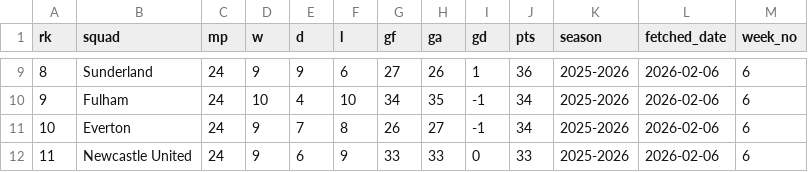
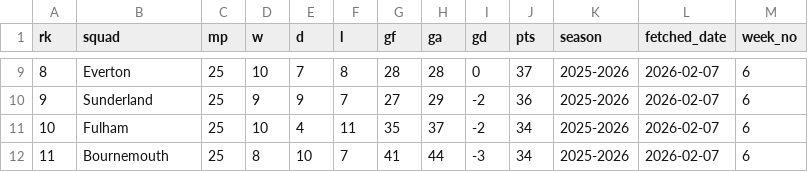
Before and after one commit to stiles/english-football-leagues, a CSV file: data/table/season_snapshots/epl_table_latest_year_2026_week_6.csv, drawn as a sheet; only a part is shown, gaps mark what is left out; the diff covers the shown part only.

```diff
--- a/data/table/season_snapshots/epl_table_latest_year_2026_week_6.csv
+++ b/data/table/season_snapshots/epl_table_latest_year_2026_week_6.csv
@@ -9,4 +9,4 @@ rk,squad,mp,w,d,l,gf,ga,gd,pts,season,fetched_date,week_no
-8,Sunderland,24,9,9,6,27,26,1,36,2025-2026,2026-02-06,6
-9,Fulham,24,10,4,10,34,35,-1,34,2025-2026,2026-02-06,6
-10,Everton,24,9,7,8,26,27,-1,34,2025-2026,2026-02-06,6
-11,Newcastle United,24,9,6,9,33,33,0,33,2025-2026,2026-02-06,6
+8,Everton,25,10,7,8,28,28,0,37,2025-2026,2026-02-07,6
+9,Sunderland,25,9,9,7,27,29,-2,36,2025-2026,2026-02-07,6
+10,Fulham,25,10,4,11,35,37,-2,34,2025-2026,2026-02-07,6
+11,Bournemouth,25,8,10,7,41,44,-3,34,2025-2026,2026-02-07,6
```
Also changed, not shown: 69 edited cells elsewhere in this file, 2 other files.
